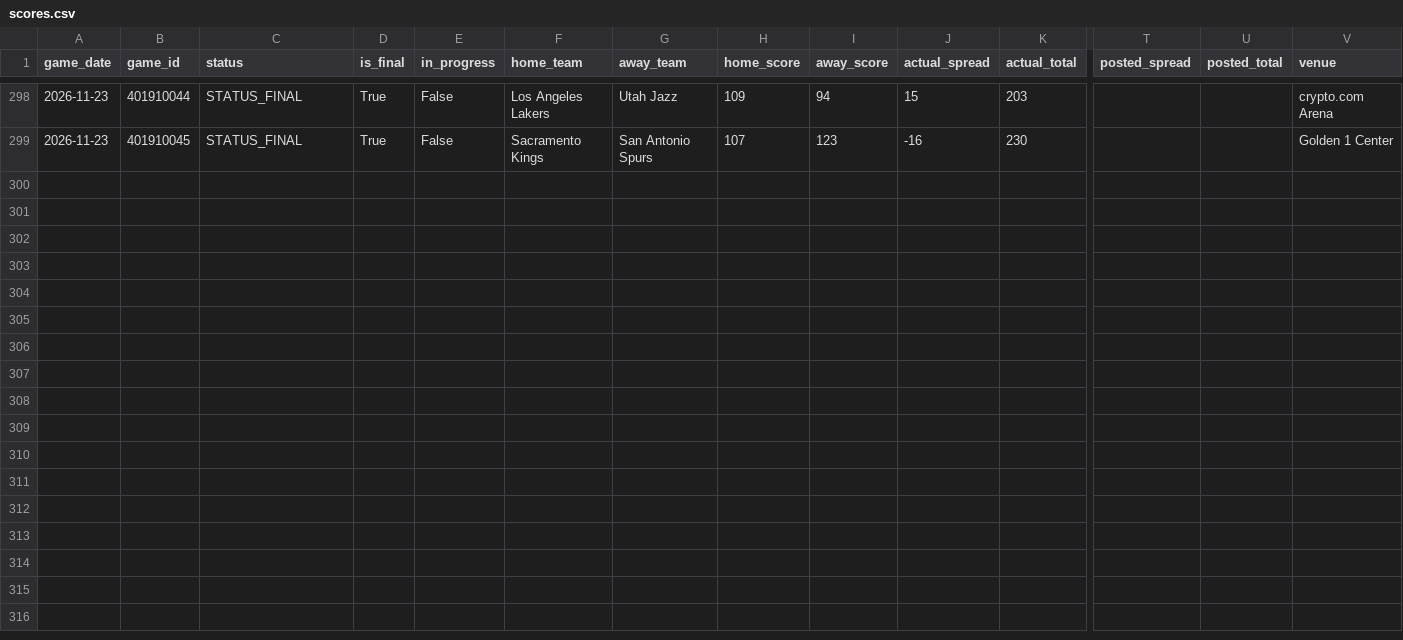
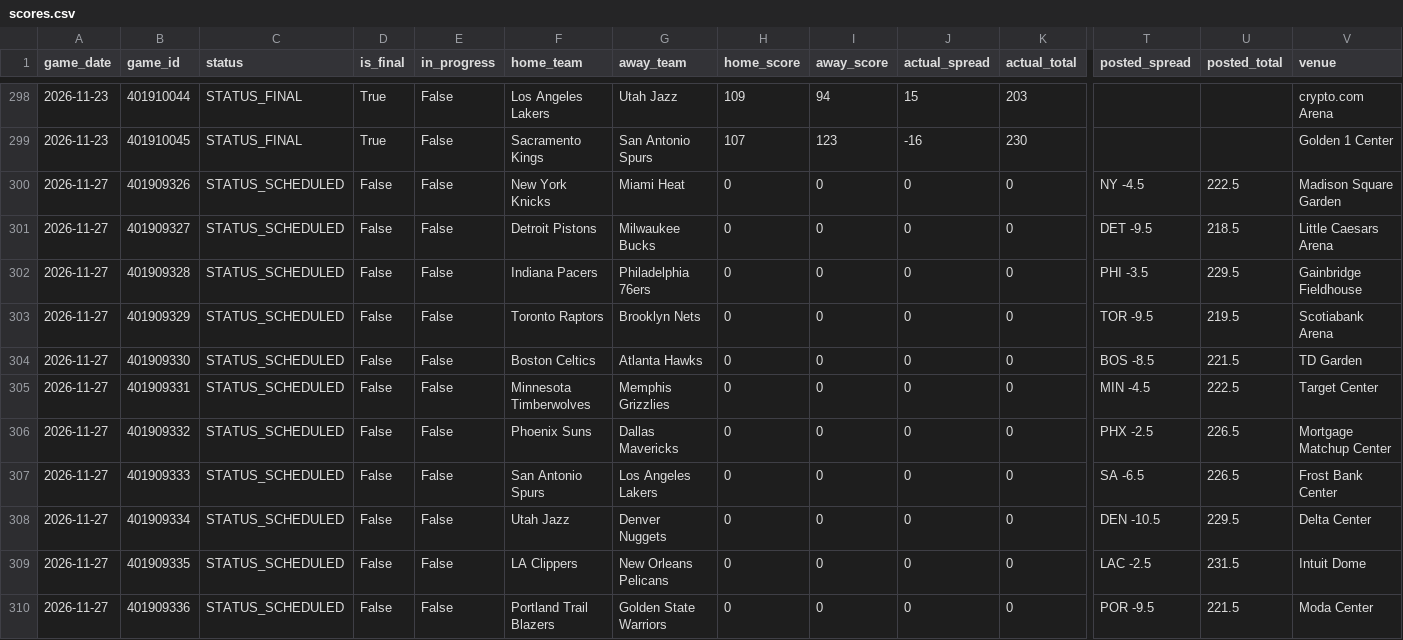
Before and after one commit to bigtyme2k3/Nba-model, a CSV file: data/raw/scores.csv, drawn as a sheet; only a part is shown, gaps mark what is left out; rows hold the shown columns only; the diff names each change by its address in the sheet, - before the commit and + after, or states it on an @@ line.

```diff
--- a/data/raw/scores.csv
+++ b/data/raw/scores.csv
+row 300: 2026-11-27 | 401909326 | STATUS_SCHEDULED | False | False | New York Knicks | Miami Heat | 0 | 0 | 0 | 0 | NY -4.5 | 222.5 | Madison Square Garden
+row 301: 2026-11-27 | 401909327 | STATUS_SCHEDULED | False | False | Detroit Pistons | Milwaukee Bucks | 0 | 0 | 0 | 0 | DET -9.5 | 218.5 | Little Caesars Arena
+row 302: 2026-11-27 | 401909328 | STATUS_SCHEDULED | False | False | Indiana Pacers | Philadelphia 76ers | 0 | 0 | 0 | 0 | PHI -3.5 | 229.5 | Gainbridge Fieldhouse
+row 303: 2026-11-27 | 401909329 | STATUS_SCHEDULED | False | False | Toronto Raptors | Brooklyn Nets | 0 | 0 | 0 | 0 | TOR -9.5 | 219.5 | Scotiabank Arena
+row 304: 2026-11-27 | 401909330 | STATUS_SCHEDULED | False | False | Boston Celtics | Atlanta Hawks | 0 | 0 | 0 | 0 | BOS -8.5 | 221.5 | TD Garden
+row 305: 2026-11-27 | 401909331 | STATUS_SCHEDULED | False | False | Minnesota Timberwolves | Memphis Grizzlies | 0 | 0 | 0 | 0 | MIN -4.5 | 222.5 | Target Center
+row 306: 2026-11-27 | 401909332 | STATUS_SCHEDULED | False | False | Phoenix Suns | Dallas Mavericks | 0 | 0 | 0 | 0 | PHX -2.5 | 226.5 | Mortgage Matchup Center
+row 307: 2026-11-27 | 401909333 | STATUS_SCHEDULED | False | False | San Antonio Spurs | Los Angeles Lakers | 0 | 0 | 0 | 0 | SA -6.5 | 226.5 | Frost Bank Center
+row 308: 2026-11-27 | 401909334 | STATUS_SCHEDULED | False | False | Utah Jazz | Denver Nuggets | 0 | 0 | 0 | 0 | DEN -10.5 | 229.5 | Delta Center
+row 309: 2026-11-27 | 401909335 | STATUS_SCHEDULED | False | False | LA Clippers | New Orleans Pelicans | 0 | 0 | 0 | 0 | LAC -2.5 | 231.5 | Intuit Dome
+row 310: 2026-11-27 | 401909336 | STATUS_SCHEDULED | False | False | Portland Trail Blazers | Golden State Warriors | 0 | 0 | 0 | 0 | POR -9.5 | 221.5 | Moda Center
```
Also changed, not shown: data/processed/v2_live_features.csv, data/raw/espn_current_schedule_2026.csv, 41 other files.
